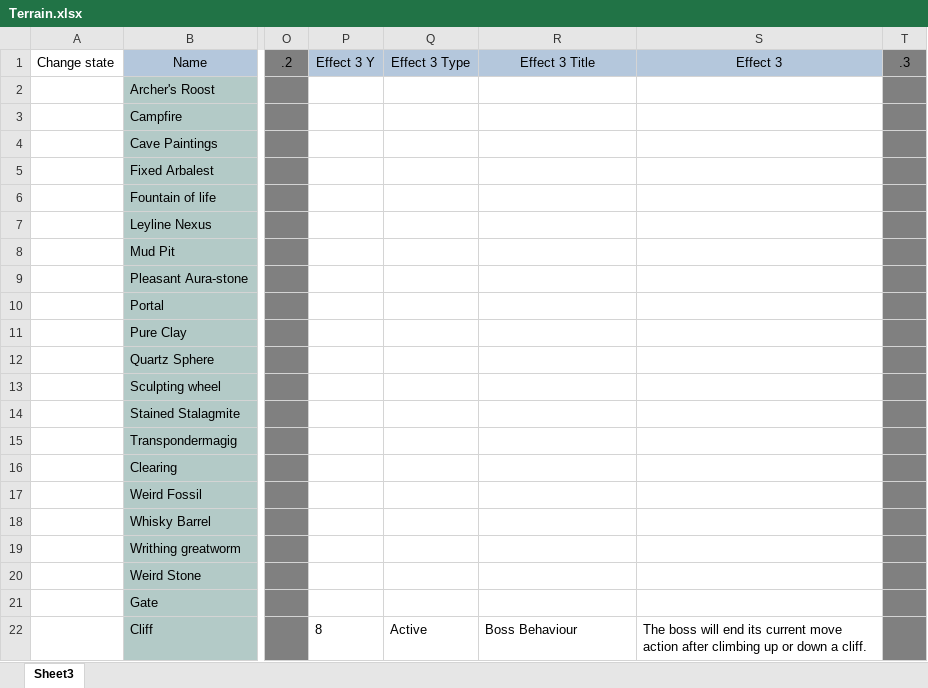
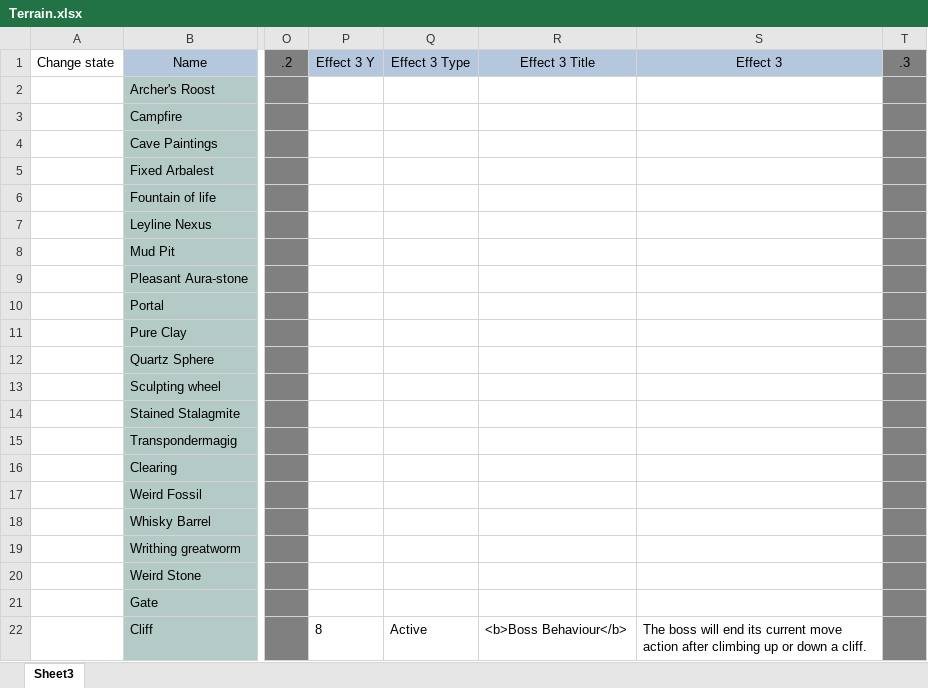
Before and after one commit to EldritchChicken/Sculpt, an Excel workbook: Terrain.xlsx, sheet Sheet3, drawn as a sheet; only a part is shown, gaps mark what is left out; values as stored, in another font and other column widths than the file's, no borders; the diff names each change by its address in the sheet, - before the commit and + after, or states it on an @@ line.

```diff
--- a/Terrain.xlsx (sheet Sheet3)
+++ b/Terrain.xlsx (sheet Sheet3)
-R22 (Effect 3 Title): Boss Behaviour
+R22 (Effect 3 Title): <b>Boss Behaviour</b>
```
Also changed, not shown: 21 other files.
